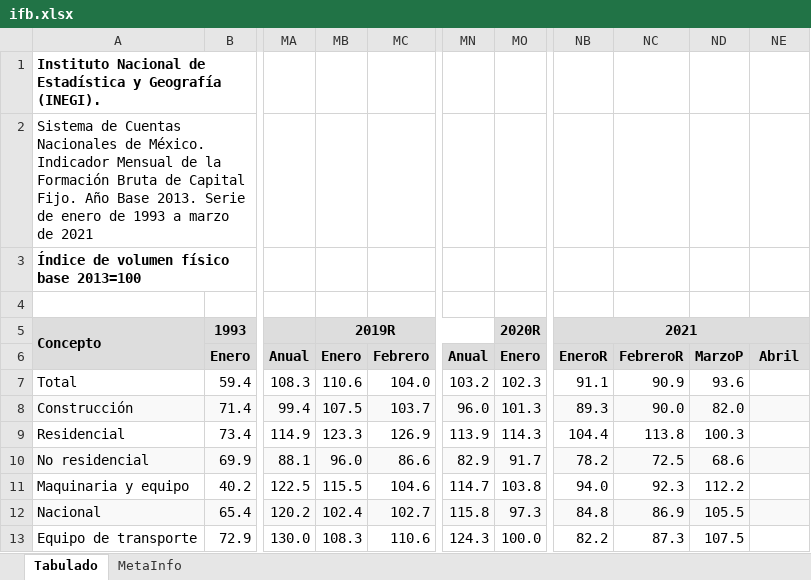
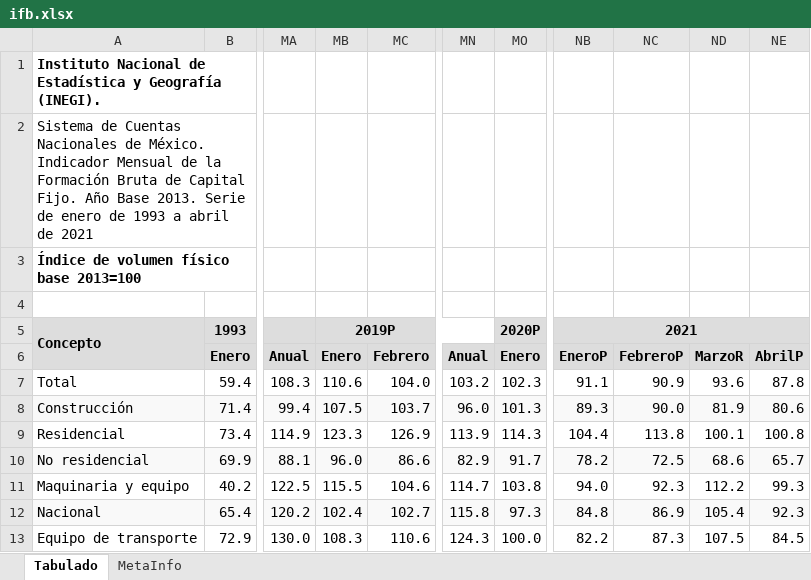
Before and after one commit to SymmetricSymplectic/AsApAnalytics, an Excel workbook: DATA/ifb.xlsx, sheet Tabulado, drawn as a sheet; only a part is shown, gaps mark what is left out; values as stored, in another font and other column widths than the file's, no borders; the diff covers the shown part only; the diff names each change by its address in the sheet, - before the commit and + after, or states it on an @@ line.

```diff
--- a/DATA/ifb.xlsx (sheet Tabulado)
+++ b/DATA/ifb.xlsx (sheet Tabulado)
-A2: …1993 a marzo de 2021
+A2: …1993 a abril de 2021
-MB5: 2019R
+MB5: 2019P
-MO5: 2020R
+MO5: 2020P
-NB6: EneroR
+NB6: EneroP
-NC6: FebreroR
+NC6: FebreroP
-ND6: MarzoP
+ND6: MarzoR
-NE6: Abril
+NE6: AbrilP
-NE7: (empty)
+NE7: 87.8
-ND8: 82.0
+ND8: 81.9
-NE8: (empty)
+NE8: 80.6
-ND9: 100.3
+ND9: 100.1
-NE9: (empty)
+NE9: 100.8
-NE10: (empty)
+NE10: 65.7
-NE11: (empty)
+NE11: 99.3
-ND12: 105.5
+ND12: 105.4
-NE12: (empty)
+NE12: 92.3
-NE13: (empty)
+NE13: 84.5
```
Also changed, not shown: 1 removed row, 1 moved row and 7 edited cells elsewhere in this sheet, sheet MetaInfo, DATA/ifbdesest.xlsx, 11 other files.
